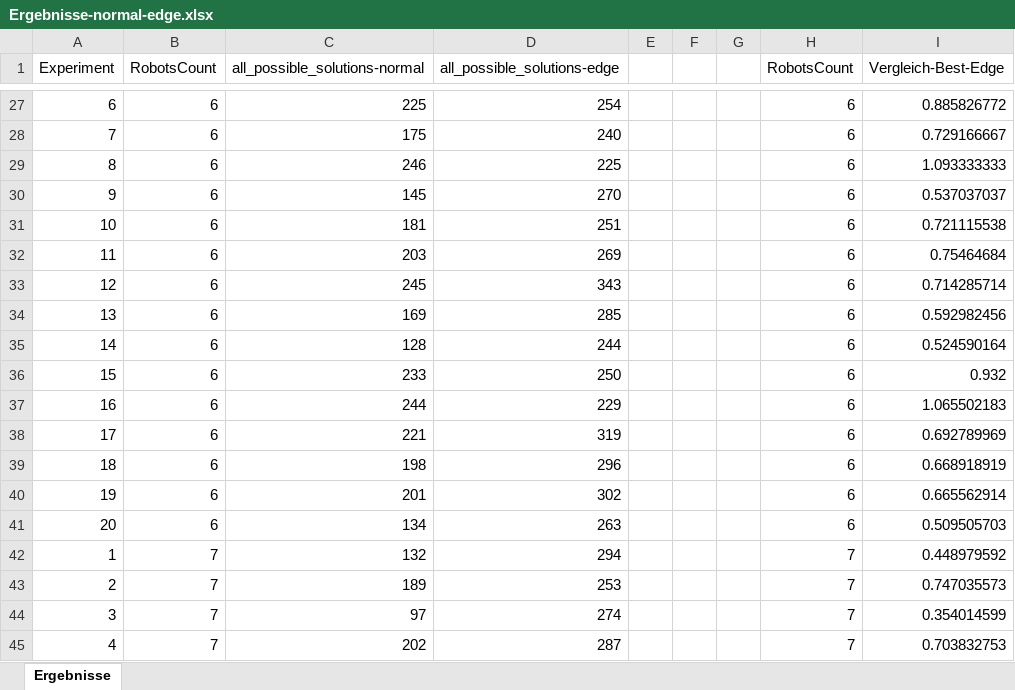
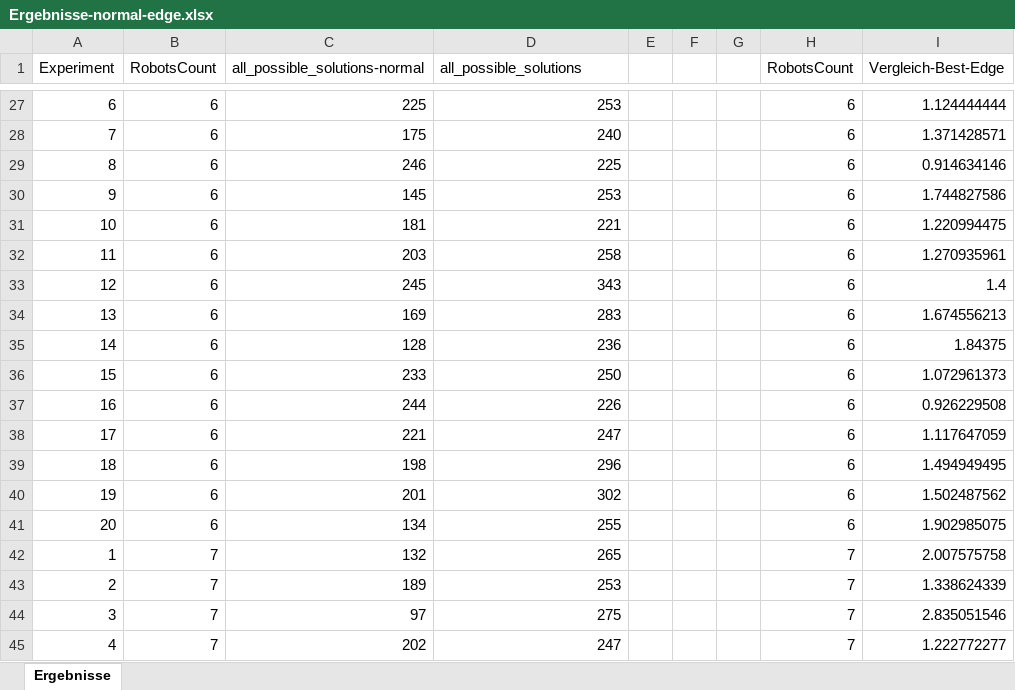
Before and after one commit to JosephAlzieb/Frezze_Tag_Problem, an Excel workbook: Ergebnisse-normal-edge.xlsx, sheet Ergebnisse, drawn as a sheet; only a part is shown, gaps mark what is left out; values as stored, in another font and other column widths than the file's, no borders; charts and pictures not drawn; the diff covers the shown part only; the diff names each change by its address in the sheet, - before the commit and + after, or states it on an @@ line.

```diff
--- a/Ergebnisse-normal-edge.xlsx (sheet Ergebnisse)
+++ b/Ergebnisse-normal-edge.xlsx (sheet Ergebnisse)
-D1: all_possible_solutions-edge
+D1: all_possible_solutions
-D27 (all_possible_solutions): 254
+D27 (all_possible_solutions): 253
-I27 (Vergleich-Best-Edge): 0.885826772
+I27 (Vergleich-Best-Edge): 1.124444444
-I28 (Vergleich-Best-Edge): 0.729166667
+I28 (Vergleich-Best-Edge): 1.371428571
-I29 (Vergleich-Best-Edge): 1.093333333
+I29 (Vergleich-Best-Edge): 0.914634146
-D30 (all_possible_solutions): 270
+D30 (all_possible_solutions): 253
-I30 (Vergleich-Best-Edge): 0.537037037
+I30 (Vergleich-Best-Edge): 1.744827586
-D31 (all_possible_solutions): 251
+D31 (all_possible_solutions): 221
-I31 (Vergleich-Best-Edge): 0.721115538
+I31 (Vergleich-Best-Edge): 1.220994475
-D32 (all_possible_solutions): 269
+D32 (all_possible_solutions): 258
-I32 (Vergleich-Best-Edge): 0.75464684
+I32 (Vergleich-Best-Edge): 1.270935961
-I33 (Vergleich-Best-Edge): 0.714285714
+I33 (Vergleich-Best-Edge): 1.4
-D34 (all_possible_solutions): 285
+D34 (all_possible_solutions): 283
-I34 (Vergleich-Best-Edge): 0.592982456
+I34 (Vergleich-Best-Edge): 1.674556213
-D35 (all_possible_solutions): 244
+D35 (all_possible_solutions): 236
-I35 (Vergleich-Best-Edge): 0.524590164
+I35 (Vergleich-Best-Edge): 1.84375
-I36 (Vergleich-Best-Edge): 0.932
+I36 (Vergleich-Best-Edge): 1.072961373
-D37 (all_possible_solutions): 229
+D37 (all_possible_solutions): 226
-I37 (Vergleich-Best-Edge): 1.065502183
+I37 (Vergleich-Best-Edge): 0.926229508
-D38 (all_possible_solutions): 319
+D38 (all_possible_solutions): 247
-I38 (Vergleich-Best-Edge): 0.692789969
+I38 (Vergleich-Best-Edge): 1.117647059
-I39 (Vergleich-Best-Edge): 0.668918919
+I39 (Vergleich-Best-Edge): 1.494949495
-I40 (Vergleich-Best-Edge): 0.665562914
+I40 (Vergleich-Best-Edge): 1.502487562
-D41 (all_possible_solutions): 263
+D41 (all_possible_solutions): 255
-I41 (Vergleich-Best-Edge): 0.509505703
+I41 (Vergleich-Best-Edge): 1.902985075
-D42 (all_possible_solutions): 294
+D42 (all_possible_solutions): 265
-I42 (Vergleich-Best-Edge): 0.448979592
+I42 (Vergleich-Best-Edge): 2.007575758
-I43 (Vergleich-Best-Edge): 0.747035573
+I43 (Vergleich-Best-Edge): 1.338624339
-D44 (all_possible_solutions): 274
+D44 (all_possible_solutions): 275
-I44 (Vergleich-Best-Edge): 0.354014599
+I44 (Vergleich-Best-Edge): 2.835051546
-D45 (all_possible_solutions): 287
+D45 (all_possible_solutions): 247
-I45 (Vergleich-Best-Edge): 0.703832753
+I45 (Vergleich-Best-Edge): 1.222772277
```
Also changed, not shown: 125 edited cells elsewhere in this sheet, charts or pictures, Ergebnisse-normal.xlsx, Ergebnisse-on-edge.xlsx.
